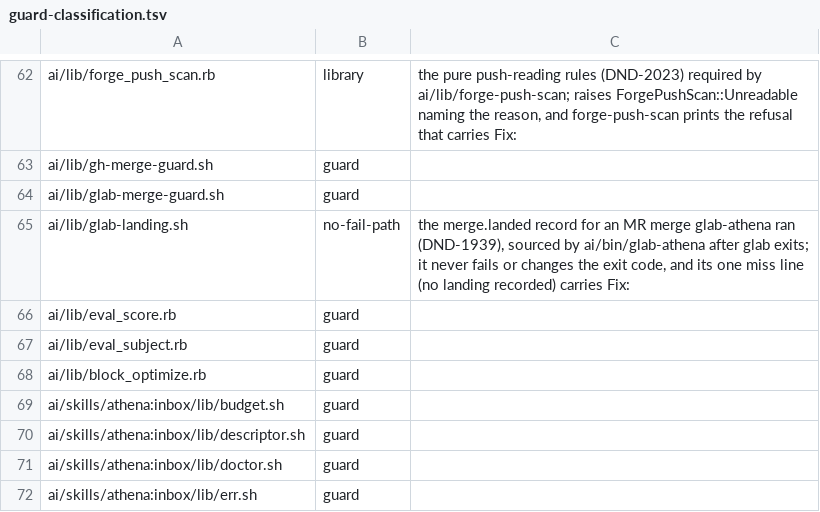
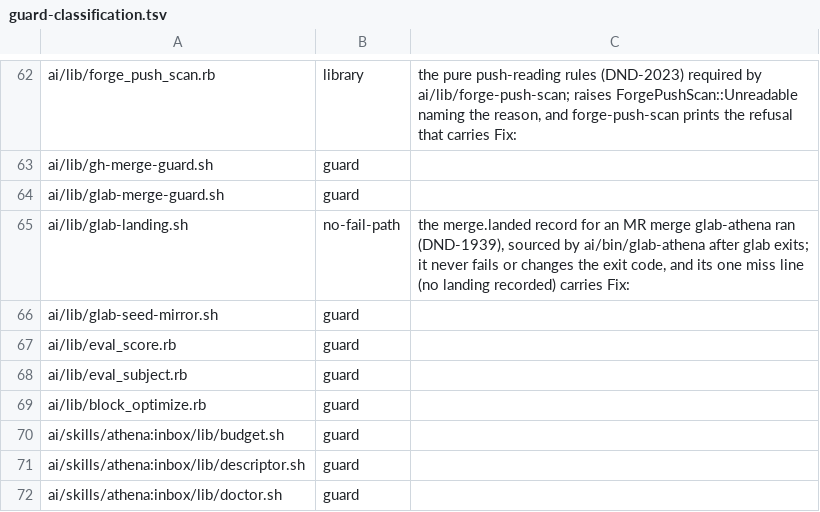
Before and after one commit to CJPoll/custom, a TSV file: ai/guard-classification.tsv, drawn as a sheet; only a part is shown, gaps mark what is left out; the shorter side is filled out with more unchanged rows.

```diff
--- a/ai/guard-classification.tsv
+++ b/ai/guard-classification.tsv
@@ -65,2 +65,3 @@ ai/lib/glab-merge-guard.sh	guard
 ai/lib/glab-landing.sh	no-fail-path	the merge.landed record for an MR merge glab-athena ran (DND-1939), sourced by ai/bin/glab-athena after glab exits; it never fails or changes the exit code, and its one miss line (no landing recorded) carries Fix:
+ai/lib/glab-seed-mirror.sh	guard	
 ai/lib/eval_score.rb	guard	
```
Also changed, not shown: 5 other files.
